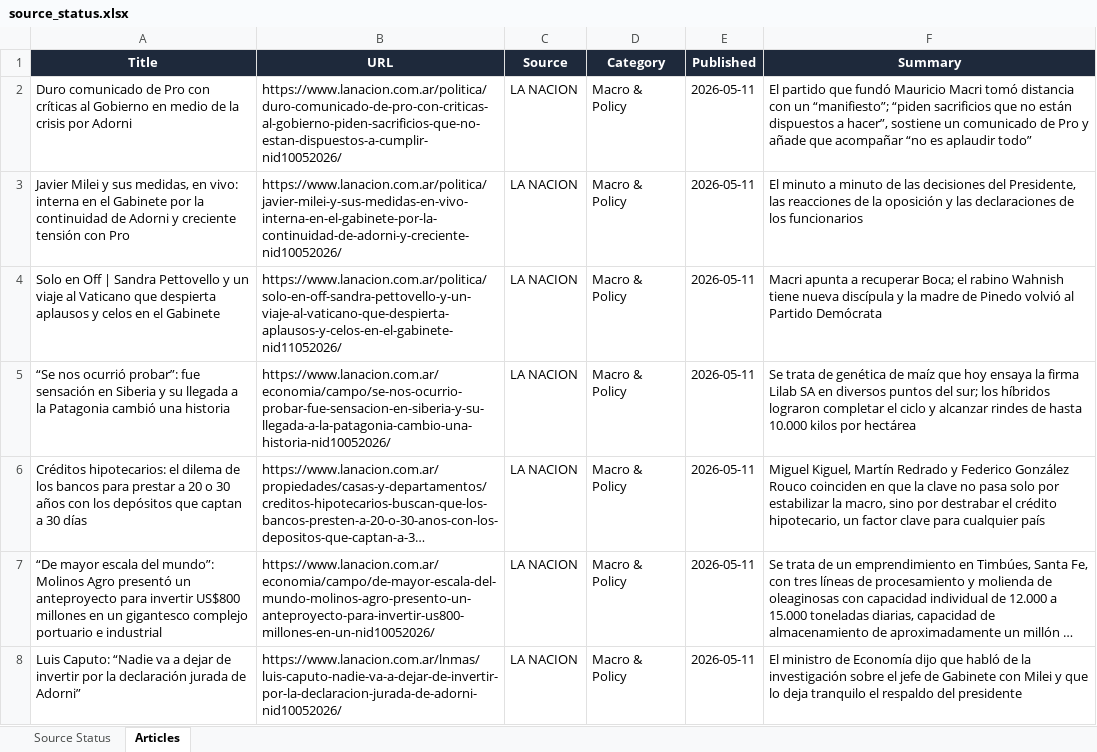
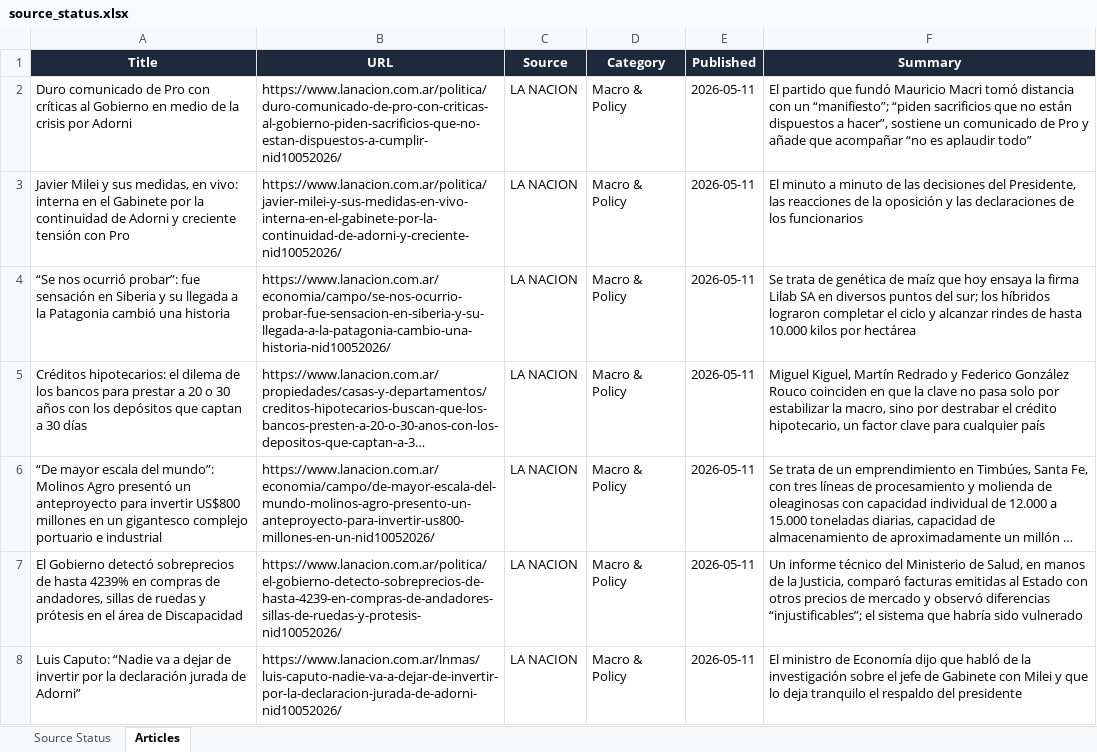
Before and after one commit to yajiewang0930-prog/argentina-newsletter, an Excel workbook: source_status.xlsx, sheet Articles, drawn as a sheet; only a part is shown; long unchanged cells end in …; values as stored, in another font and other column widths than the file's, no borders; removed rows and columns are numbered as before the commit, all else as after; the diff covers the shown part only; the diff names each change by its address in the sheet, - before the commit and + after, or states it on an @@ line.

```diff
--- a/source_status.xlsx (sheet Articles)
+++ b/source_status.xlsx (sheet Articles)
-row 4: Solo en Off | Sandra Pettovello y un viaje al Vaticano que despierta aplausos y celos en el Gabinete | https://www.lanacion.com.ar/politica/solo-en-off-sandra-pettovello-y-un-viaje-al-vaticano-que-despierta-aplausos-y-celos-en-el-gabinete-nid11052026/ | LA NACION | Macro & Policy | 2026-05-11 | Macri apunta a recuperar Boca; el rabino Wahnish tiene nueva discípula y la madre de Pinedo volvió al Partido Demócrata
+row 7: El Gobierno detectó sobreprecios de hasta 4239% en compras de andadores, sillas de ruedas y prótesis en el área de Discapacidad | https://www.lanacion.com.ar/politica/el-gobierno-detecto-sobreprecios-de-hasta-4239-en-compras-de-andadores-sillas-de-ruedas-y-protesis-nid10052026/ | LA NACION | Macro & Policy | 2026-05-11 | Un informe técnico del Ministerio de Salud, en manos de la Justicia, comparó facturas emitidas al Estado con otros precios de mercado y observó diferencias “injustificables”; el sistema que habría sido vulnerado
```
Also changed, not shown: 8 added rows, 4 removed rows and 12 edited cells elsewhere in this sheet, 1 other file.
